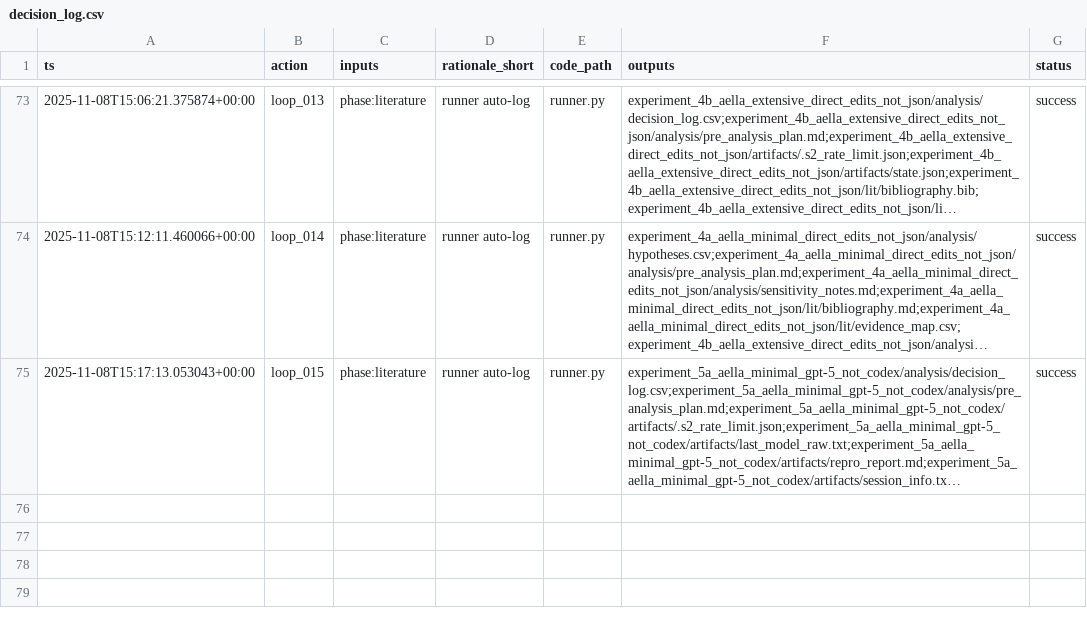
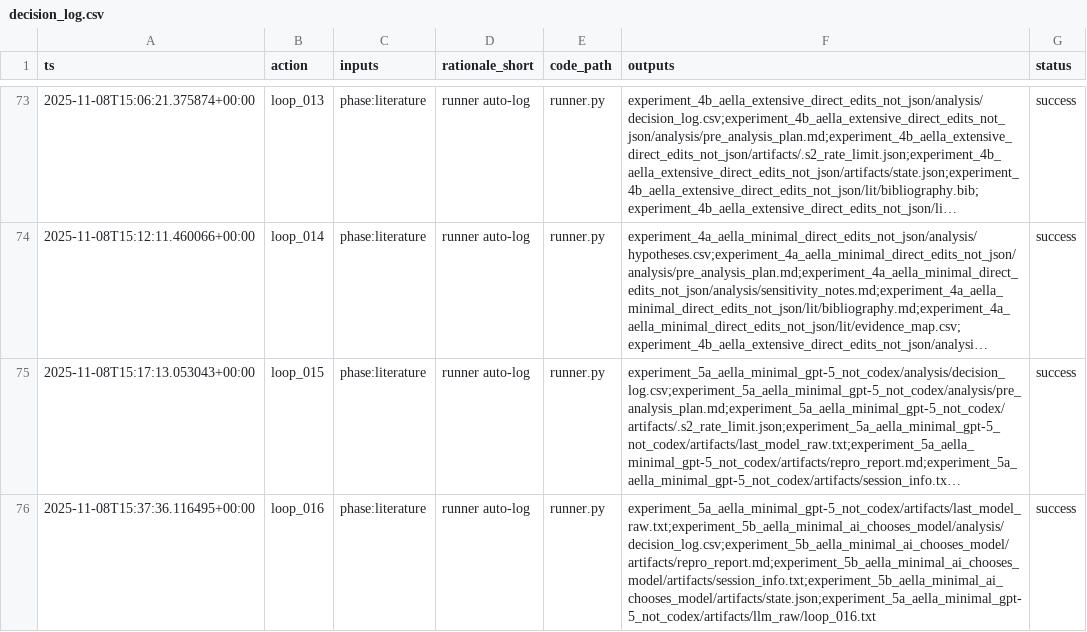
Before and after one commit to whp-wessel/ai_scientist, a CSV file: experiment_5a_aella_minimal_gpt-5_not_codex/analysis/decision_log.csv, drawn as a sheet; only a part is shown, gaps mark what is left out; long unchanged cells end in …; the diff names each change by its address in the sheet, - before the commit and + after, or states it on an @@ line.

Commit message:
loop016: add S2 literature query (relationships), update evidence_map; log loop and bump state

```diff
--- a/experiment_5a_aella_minimal_gpt-5_not_codex/analysis/decision_log.csv
+++ b/experiment_5a_aella_minimal_gpt-5_not_codex/analysis/decision_log.csv
+row 76: 2025-11-08T15:37:36.116495+00:00 | loop_016 | phase:literature | runner auto-log | runner.py | experiment_5a_aella_minimal_gpt-5_not_codex/artifacts/last_model_raw.txt;experiment_5b_aella_minimal_ai_chooses_model/analysis/decision_log.csv;experiment_5b_aella_minimal_ai_chooses_model/artifacts/repro_report.md;experiment_5b_aella_minimal_ai_chooses_model/artifacts/session_info.txt;experiment_5b_aella_minimal_ai_chooses_model/artifacts/state.json;experiment_5a_aella_minimal_gpt-5_not_codex/artifacts/llm_raw/loop_016.txt | success
```
Also changed, not shown: experiment_5b_aella_minimal_ai_chooses_model/analysis/decision_log.csv, 5 other files.
